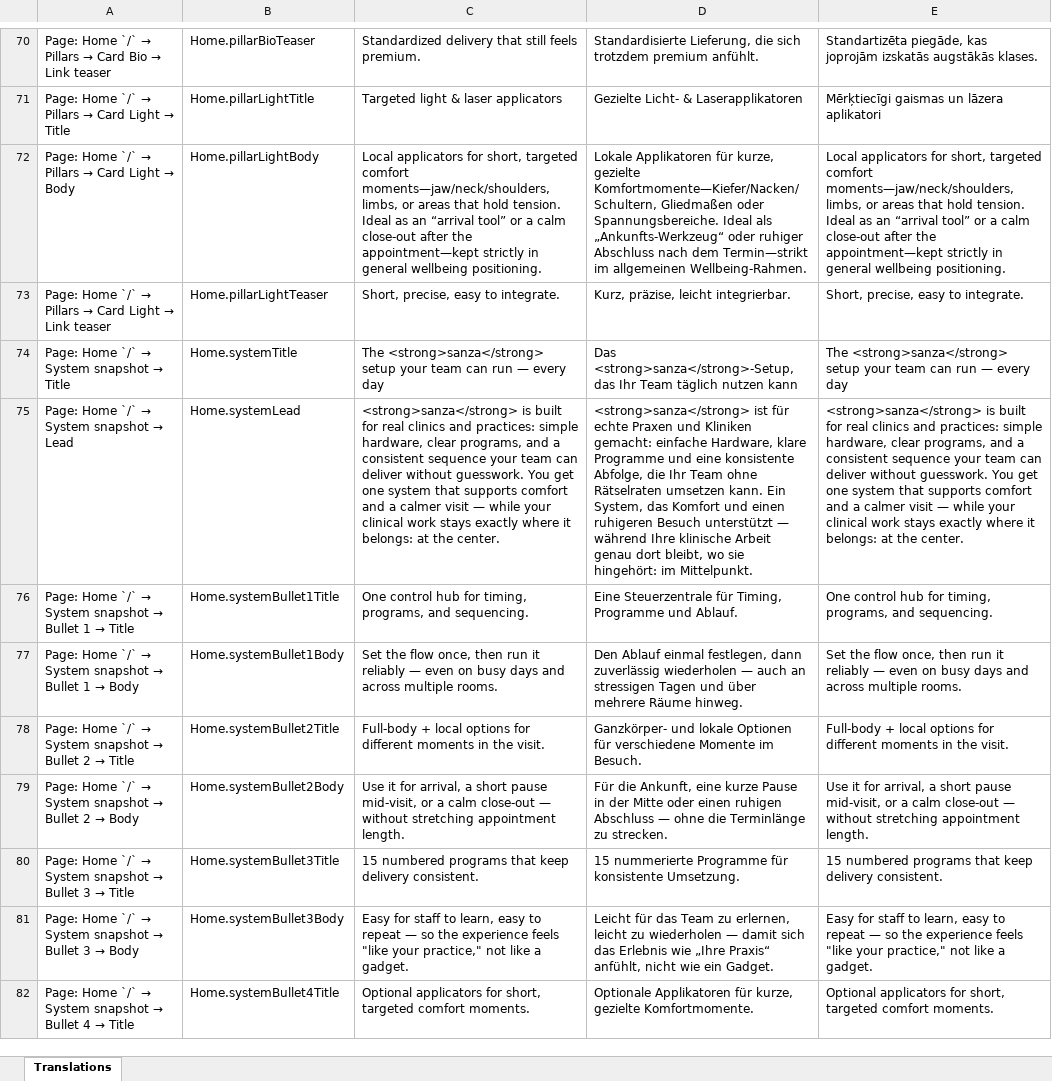
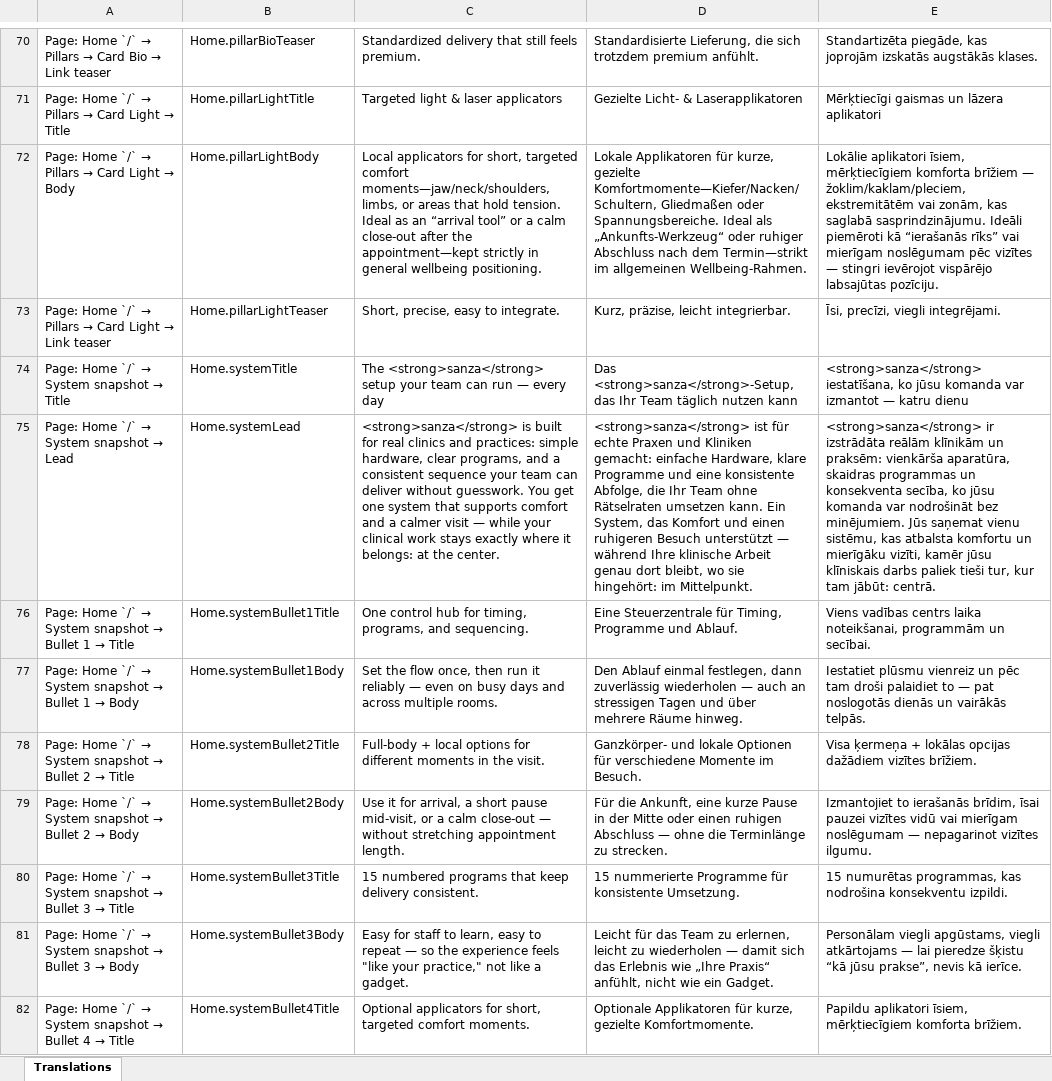
Before and after one commit to butschas-code/nordoravital, an Excel workbook: translations-review.xlsx, sheet Translations, drawn as a sheet; only a part is shown, gaps mark what is left out; values as stored, in another font and other column widths than the file's, no borders; the diff covers the shown part only; the diff names each change by its address in the sheet, - before the commit and + after, or states it on an @@ line.

```diff
--- a/translations-review.xlsx (sheet Translations)
+++ b/translations-review.xlsx (sheet Translations)
-E72: Local applicators for short, targeted comfort moments—jaw/neck/shoulders, limbs, or areas that hold tension. Ideal as an “arrival tool” or a calm close-out after the appointment—kept strictly in general wellbeing positioning.
+E72: Lokālie aplikatori īsiem, mērķtiecīgiem komforta brīžiem — žoklim/kaklam/pleciem, ekstremitātēm vai zonām, kas saglabā sasprindzinājumu. Ideāli piemēroti kā “ierašanās rīks” vai mierīgam noslēgumam pēc vizītes — stingri ievērojot vispārējo labsajūtas pozīciju.
-E73: Short, precise, easy to integrate.
+E73: Īsi, precīzi, viegli integrējami.
-E74: The <strong>sanza</strong> setup your team can run — every day
+E74: <strong>sanza</strong> iestatīšana, ko jūsu komanda var izmantot — katru dienu
-E75: <strong>sanza</strong> is built for real clinics and practices: simple hardware, clear programs, and a consistent sequence your team can deliver without guesswork. You get one system that supports comfort and a calmer visit — while your clinical work stays exactly where it belongs: at the center.
+E75: <strong>sanza</strong> ir izstrādāta reālām klīnikām un praksēm: vienkārša aparatūra, skaidras programmas un konsekventa secība, ko jūsu komanda var nodrošināt bez minējumiem. Jūs saņemat vienu sistēmu, kas atbalsta komfortu un mierīgāku vizīti, kamēr jūsu klīniskais darbs paliek tieši tur, kur tam jābūt: centrā.
-E76: One control hub for timing, programs, and sequencing.
+E76: Viens vadības centrs laika noteikšanai, programmām un secībai.
-E77: Set the flow once, then run it reliably — even on busy days and across multiple rooms.
+E77: Iestatiet plūsmu vienreiz un pēc tam droši palaidiet to — pat noslogotās dienās un vairākās telpās.
-E78: Full-body + local options for different moments in the visit.
+E78: Visa ķermeņa + lokālas opcijas dažādiem vizītes brīžiem.
-E79: Use it for arrival, a short pause mid-visit, or a calm close-out — without stretching appointment length.
+E79: Izmantojiet to ierašanās brīdim, īsai pauzei vizītes vidū vai mierīgam noslēgumam — nepagarinot vizītes ilgumu.
-E80: 15 numbered programs that keep delivery consistent.
+E80: 15 numurētas programmas, kas nodrošina konsekventu izpildi.
-E81: Easy for staff to learn, easy to repeat — so the experience feels "like your practice," not like a gadget.
+E81: Personālam viegli apgūstams, viegli atkārtojams — lai pieredze šķistu “kā jūsu prakse”, nevis kā ierīce.
-E82: Optional applicators for short, targeted comfort moments.
+E82: Papildu aplikatori īsiem, mērķtiecīgiem komforta brīžiem.
```
Also changed, not shown: 94 edited cells elsewhere in this sheet, 1 other file.
